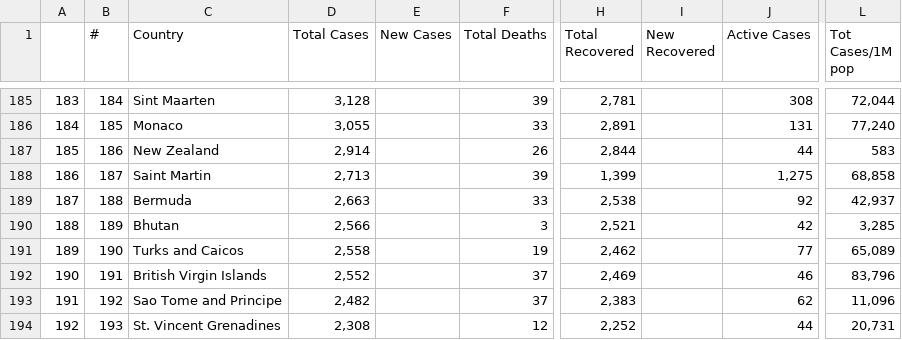
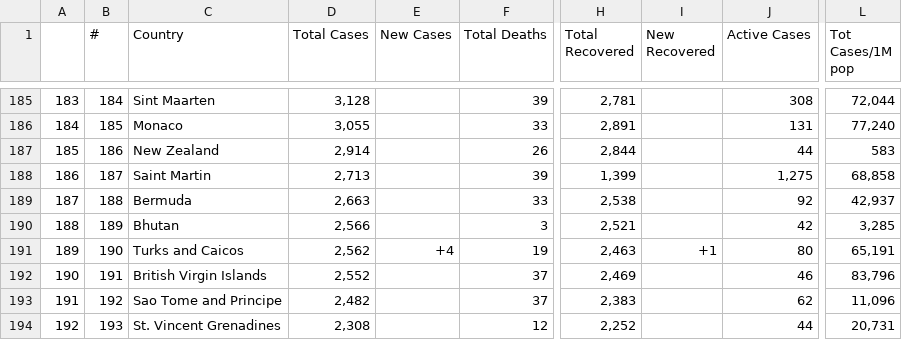
Before and after one commit to AirmanKolberg/CoVid-WorldOMeter-API, a CSV file: coVidData.csv, drawn as a sheet; only a part is shown, gaps mark what is left out; the diff names each change by its address in the sheet, - before the commit and + after, or states it on an @@ line.

Commit message:
📲  Current Global CoVid Data

```diff
--- a/coVidData.csv
+++ b/coVidData.csv
-D191 (Total Cases): 2,558
+D191 (Total Cases): 2,562
-E191 (New Cases): (empty)
+E191 (New Cases): +4
-H191 (Total Recovered): 2,462
+H191 (Total Recovered): 2,463
-I191 (New Recovered): (empty)
+I191 (New Recovered): +1
-J191 (Active Cases): 77
+J191 (Active Cases): 80
-L191 (Tot Cases/1M pop): 65,089
+L191 (Tot Cases/1M pop): 65,191
```
